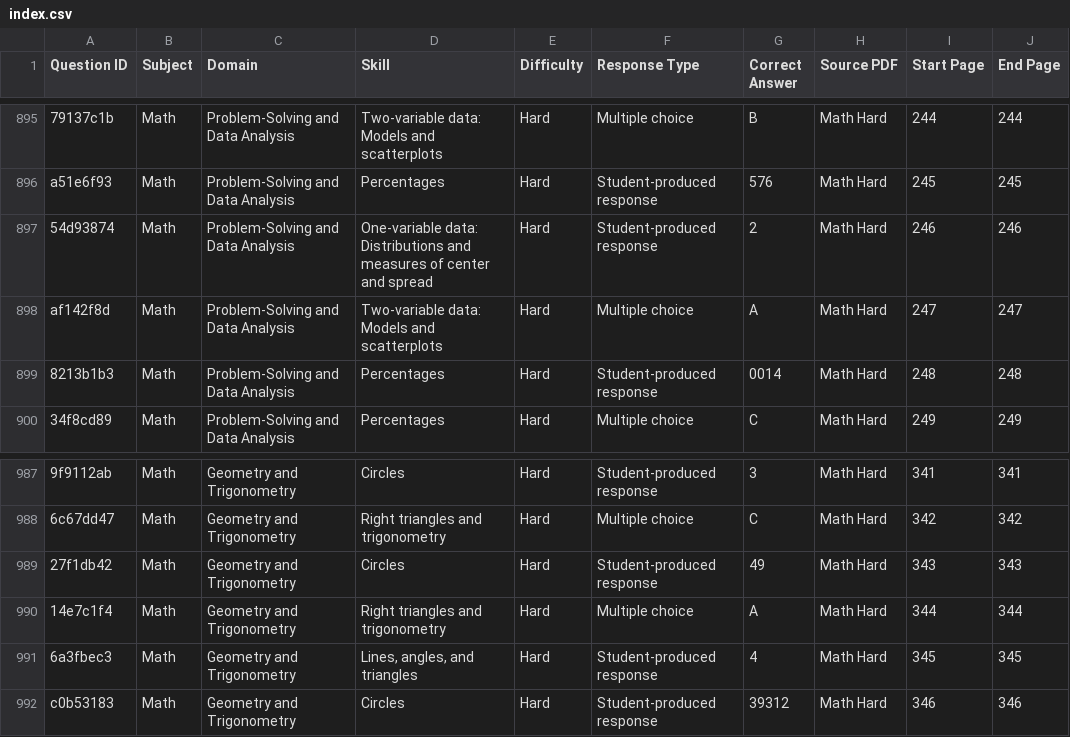
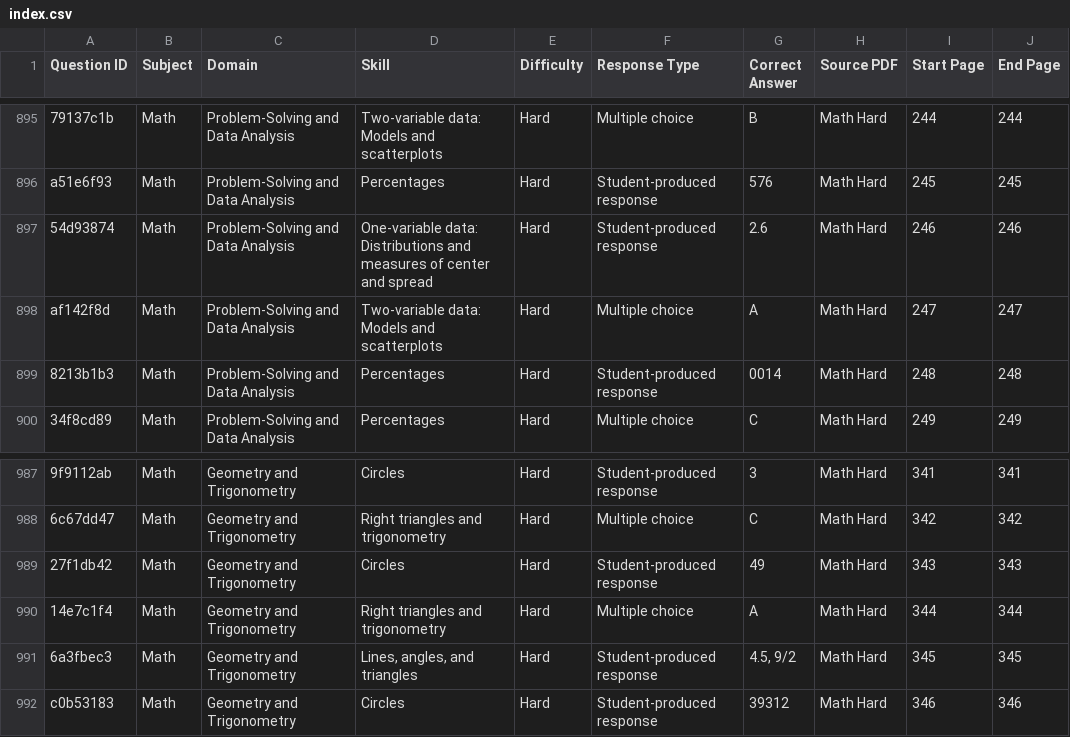
Before and after one commit to Ibrahim-Semab/SAT-Simulator, a CSV file: bank/index.csv, drawn as a sheet; only a part is shown, gaps mark what is left out; the diff covers the shown part only; the diff names each change by its address in the sheet, - before the commit and + after, or states it on an @@ line.

```diff
--- a/bank/index.csv
+++ b/bank/index.csv
-G897 (Correct Answer): 2
+G897 (Correct Answer): 2.6
-G991 (Correct Answer): 4
+G991 (Correct Answer): 4.5, 9/2
```
Also changed, not shown: 5 edited cells elsewhere in this file, 1 other file.
